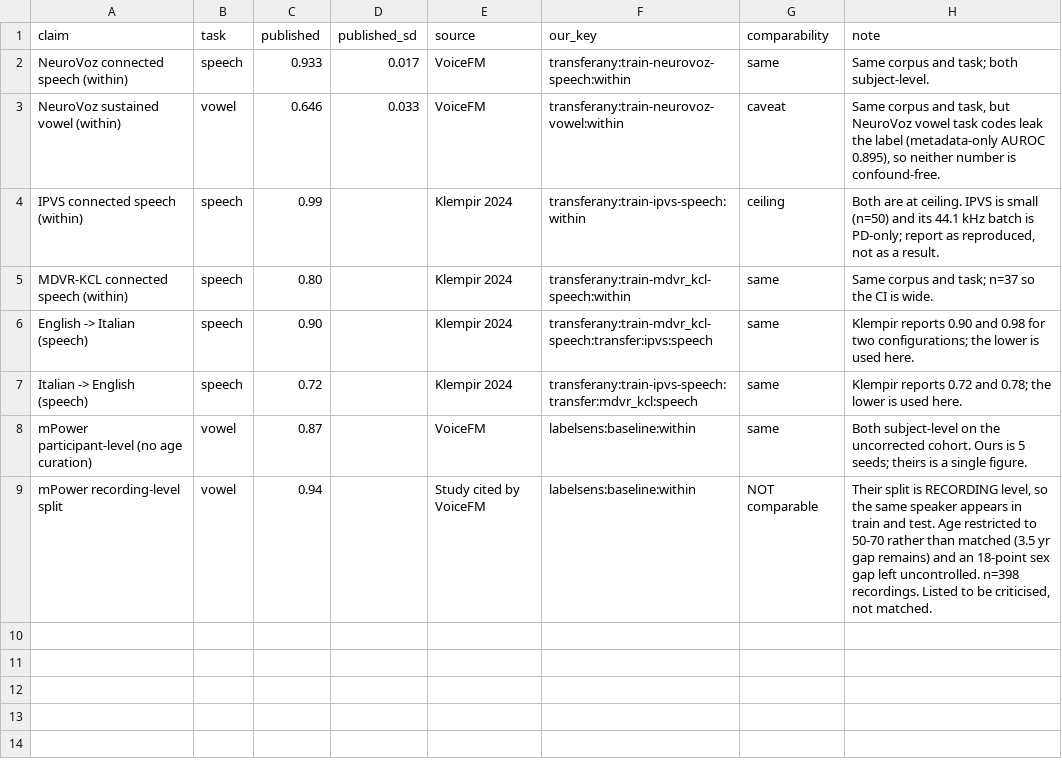
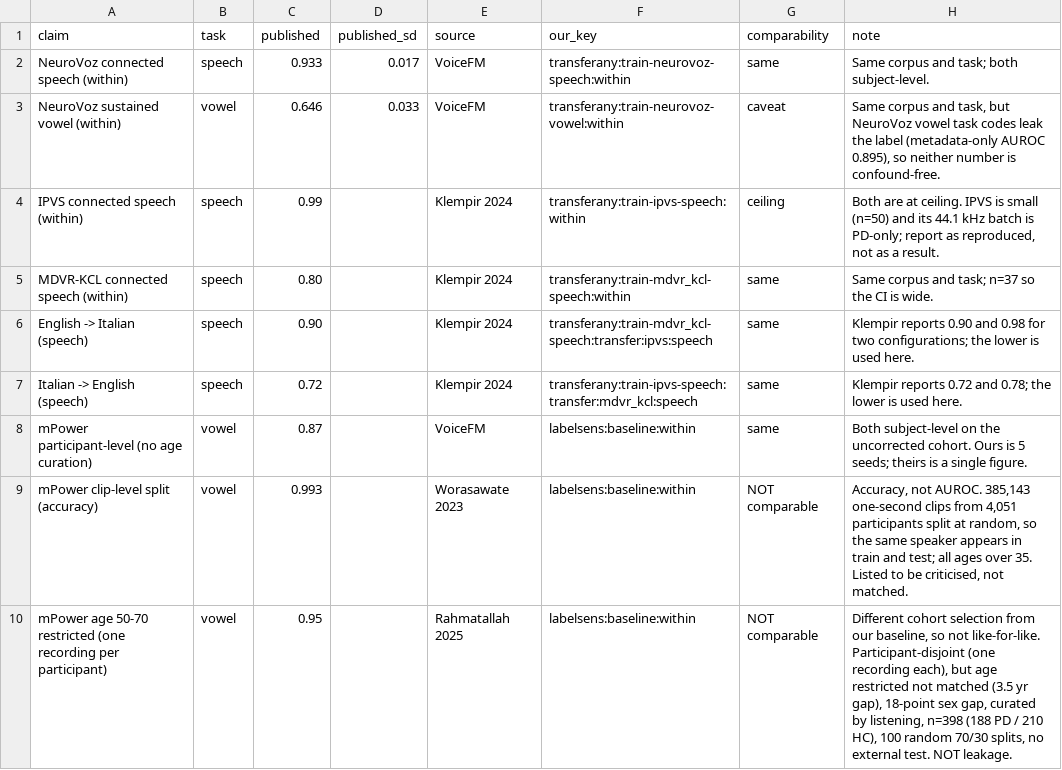
Before and after one commit to uaday/crosslingual-pd-voice, a CSV file: references/published_results.csv, drawn as a sheet.

Commit message:
F-26 corrected: the mPower 0.94 is participant-level, and sex does not explain it
The figure was recorded as a recording-level split from "a study cited by
VoiceFM". Both parts were wrong. The source is Rahmatallah et al. 2025
(Sci Rep 15:7337), which keeps one recording per participant. The leakage
example is a different paper, Worasawate et al. 2023 (99.3% from
one-second clips split at random). Chapters 3 and 4, F-26, LITERATURE.md,
PIPELINE.md, RESEARCH_PLAN.md I5 and published_results.csv are corrected,
and both papers are added to the bibliography.

scripts/rahmatallah_replication.py rebuilds their cohort from their
Supplementary Table S1 (saved under references/). On 365 of their 398
recordings, our representation scores 0.686 under their own protocol of
100 random 70/30 splits, the same as age and sex alone (0.687).
Sex-matching gives 0.664, and age+sex matching 0.676 with demographics at
chance. Applying their criteria with a random recording per participant
gives 0.622, or 0.580 once age+sex-matched, which agrees with our
full-cohort 0.594.

So sex imbalance does not explain the gap. Choosing recordings by ear
adds about 0.1, and their 0.95 is not reproduced on their own recordings.

```diff
--- a/references/published_results.csv
+++ b/references/published_results.csv
@@ -8,2 +8,3 @@ Italian -> English (speech),speech,0.72,,Klempir 2024,transferany:train-ipvs-spe
 mPower participant-level (no age curation),vowel,0.87,,VoiceFM,labelsens:baseline:within,same,"Both subject-level on the uncorrected cohort. Ours is 5 seeds; theirs is a single figure."
-mPower recording-level split,vowel,0.94,,"Study cited by VoiceFM",labelsens:baseline:within,NOT comparable,"Their split is RECORDING level, so the same speaker appears in train and test. Age restricted to 50-70 rather than matched (3.5 yr gap remains) and an 18-point sex gap left uncontrolled. n=398 recordings. Listed to be criticised, not matched."
+mPower clip-level split (accuracy),vowel,0.993,,Worasawate 2023,labelsens:baseline:within,NOT comparable,"Accuracy, not AUROC. 385,143 one-second clips from 4,051 participants split at random, so the same speaker appears in train and test; all ages over 35. Listed to be criticised, not matched."
+mPower age 50-70 restricted (one recording per participant),vowel,0.95,,Rahmatallah 2025,labelsens:baseline:within,NOT comparable,"Different cohort selection from our baseline, so not like-for-like. Participant-disjoint (one recording each), but age restricted not matched (3.5 yr gap), 18-point sex gap, curated by listening, n=398 (188 PD / 210 HC), 100 random 70/30 splits, no external test. NOT leakage."
```
Also changed, not shown: 2 other files.
